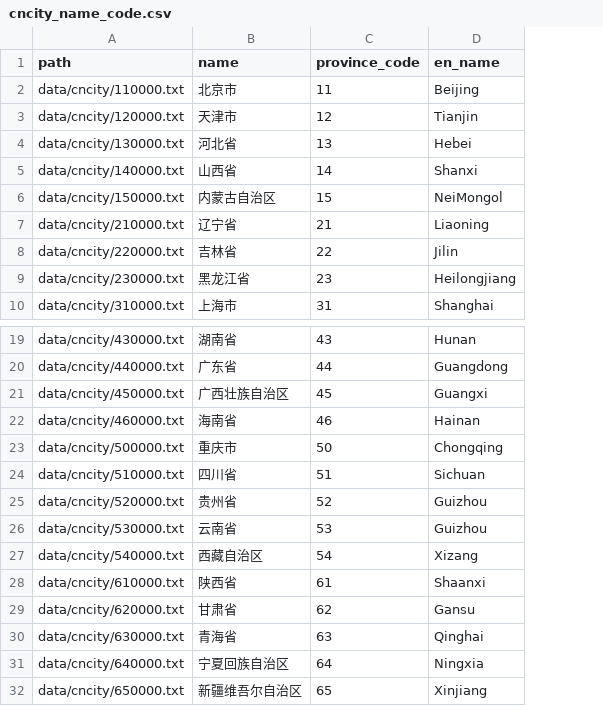
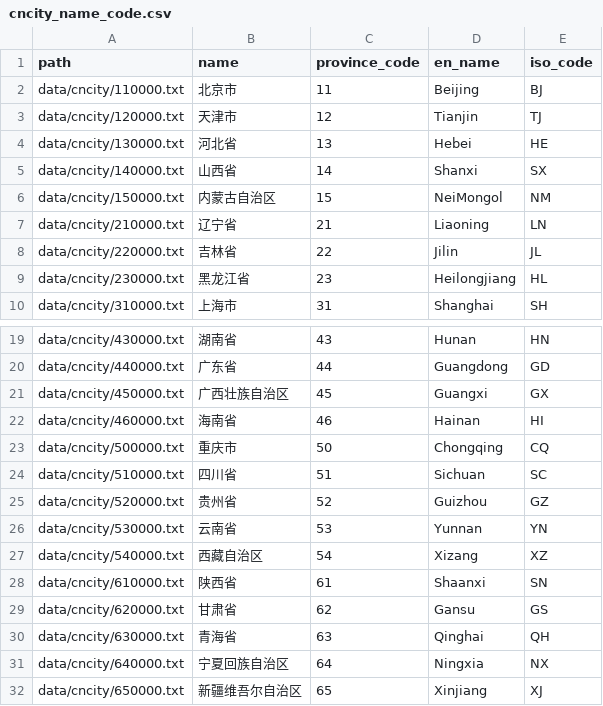
Before and after one commit to cyberphysalis/iplist_mmdb, a CSV file: cncity_name_code.csv, drawn as a sheet; only a part is shown, gaps mark what is left out; the diff names each change by its address in the sheet, - before the commit and + after, or states it on an @@ line.

```diff
--- a/cncity_name_code.csv
+++ b/cncity_name_code.csv
+column E (iso_code), rows 2-10: BJ | TJ | HE | SX | NM | LN | JL | HL | SH; rows 19-32: HN | GD | GX | HI | CQ | SC | GZ | YN | XZ | SN | GS | QH | NX | XJ
-D26 (en_name): Guizhou
+D26 (en_name): Yunnan
```
Also changed, not shown: 8 other files.
